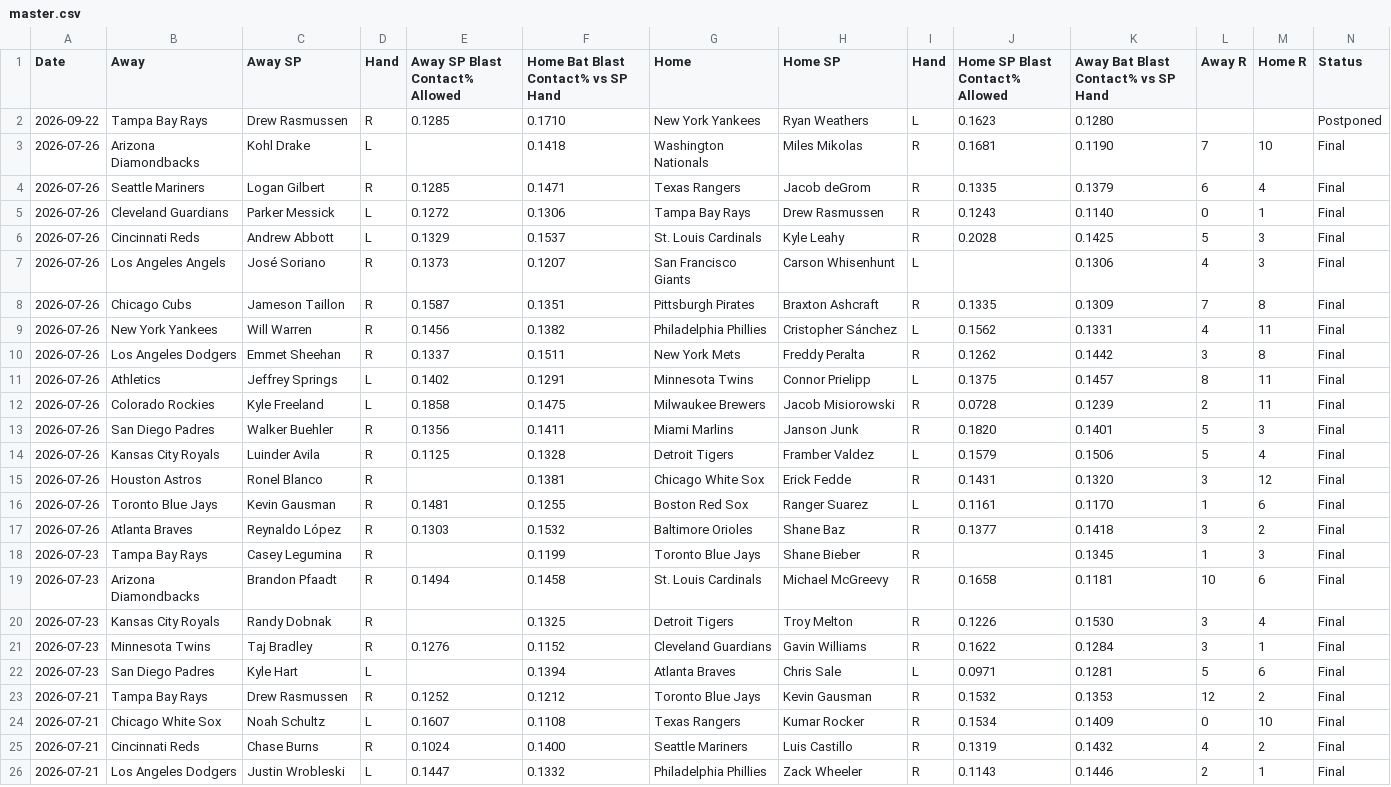
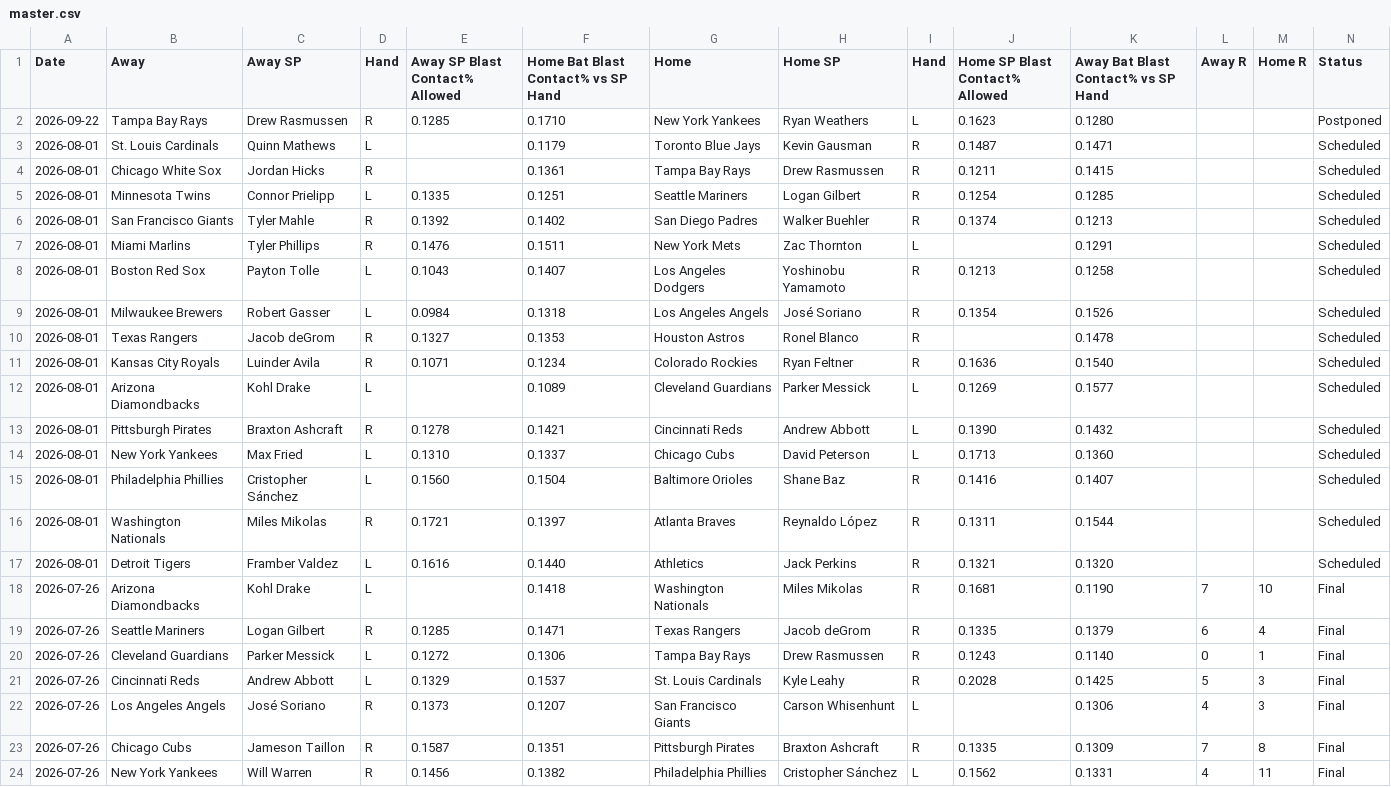
Before and after one commit to furuq2/blast-contact, a CSV file: data/master.csv, drawn as a sheet; only a part is shown; the shorter side is filled out with more unchanged rows; the diff names each change by its address in the sheet, - before the commit and + after, or states it on an @@ line.

```diff
--- a/data/master.csv
+++ b/data/master.csv
+row 3: 2026-08-01 | St. Louis Cardinals | Quinn Mathews | L |  | 0.1179 | Toronto Blue Jays | Kevin Gausman | R | 0.1487 | 0.1471 |  |  | Scheduled
+row 4: 2026-08-01 | Chicago White Sox | Jordan Hicks | R |  | 0.1361 | Tampa Bay Rays | Drew Rasmussen | R | 0.1211 | 0.1415 |  |  | Scheduled
+row 5: 2026-08-01 | Minnesota Twins | Connor Prielipp | L | 0.1335 | 0.1251 | Seattle Mariners | Logan Gilbert | R | 0.1254 | 0.1285 |  |  | Scheduled
+row 6: 2026-08-01 | San Francisco Giants | Tyler Mahle | R | 0.1392 | 0.1402 | San Diego Padres | Walker Buehler | R | 0.1374 | 0.1213 |  |  | Scheduled
+row 7: 2026-08-01 | Miami Marlins | Tyler Phillips | R | 0.1476 | 0.1511 | New York Mets | Zac Thornton | L |  | 0.1291 |  |  | Scheduled
+row 8: 2026-08-01 | Boston Red Sox | Payton Tolle | L | 0.1043 | 0.1407 | Los Angeles Dodgers | Yoshinobu Yamamoto | R | 0.1213 | 0.1258 |  |  | Scheduled
+row 9: 2026-08-01 | Milwaukee Brewers | Robert Gasser | L | 0.0984 | 0.1318 | Los Angeles Angels | José Soriano | R | 0.1354 | 0.1526 |  |  | Scheduled
+row 10: 2026-08-01 | Texas Rangers | Jacob deGrom | R | 0.1327 | 0.1353 | Houston Astros | Ronel Blanco | R |  | 0.1478 |  |  | Scheduled
+row 11: 2026-08-01 | Kansas City Royals | Luinder Avila | R | 0.1071 | 0.1234 | Colorado Rockies | Ryan Feltner | R | 0.1636 | 0.1540 |  |  | Scheduled
+row 12: 2026-08-01 | Arizona Diamondbacks | Kohl Drake | L |  | 0.1089 | Cleveland Guardians | Parker Messick | L | 0.1269 | 0.1577 |  |  | Scheduled
+row 13: 2026-08-01 | Pittsburgh Pirates | Braxton Ashcraft | R | 0.1278 | 0.1421 | Cincinnati Reds | Andrew Abbott | L | 0.1390 | 0.1432 |  |  | Scheduled
+row 14: 2026-08-01 | New York Yankees | Max Fried | L | 0.1310 | 0.1337 | Chicago Cubs | David Peterson | L | 0.1713 | 0.1360 |  |  | Scheduled
+row 15: 2026-08-01 | Philadelphia Phillies | Cristopher Sánchez | L | 0.1560 | 0.1504 | Baltimore Orioles | Shane Baz | R | 0.1416 | 0.1407 |  |  | Scheduled
+row 16: 2026-08-01 | Washington Nationals | Miles Mikolas | R | 0.1721 | 0.1397 | Atlanta Braves | Reynaldo López | R | 0.1311 | 0.1544 |  |  | Scheduled
+row 17: 2026-08-01 | Detroit Tigers | Framber Valdez | L | 0.1616 | 0.1440 | Athletics | Jack Perkins | R | 0.1321 | 0.1320 |  |  | Scheduled
```
Also changed, not shown: 1 other file.
